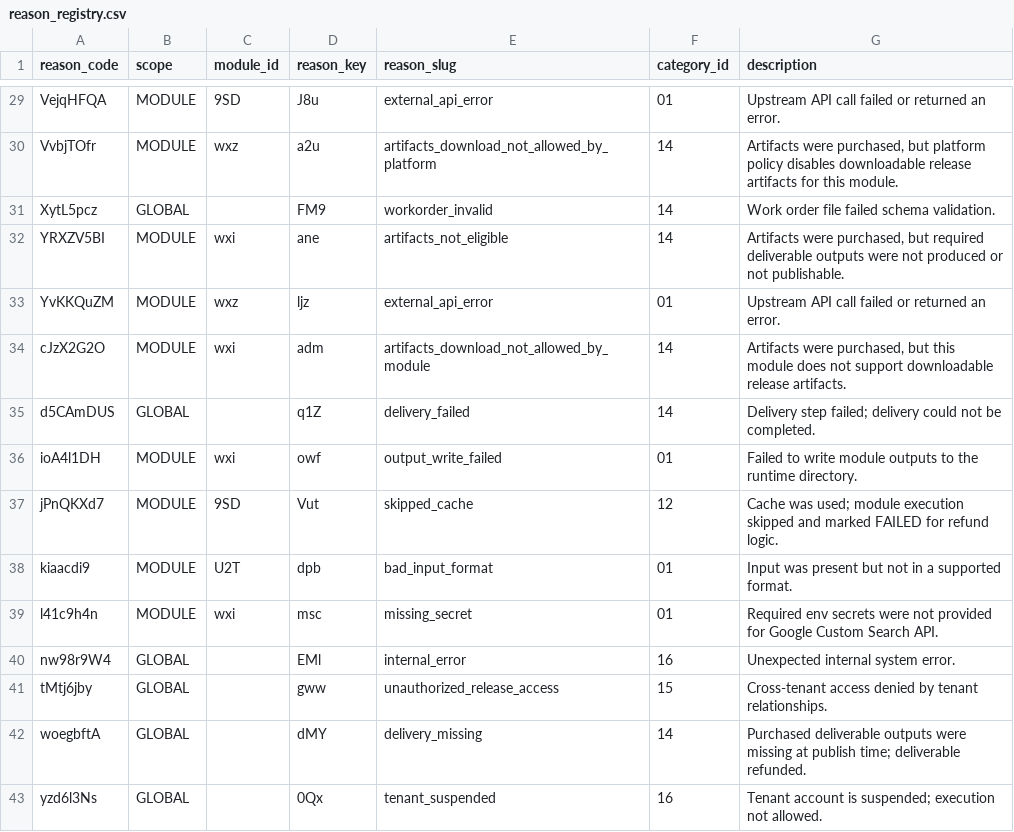
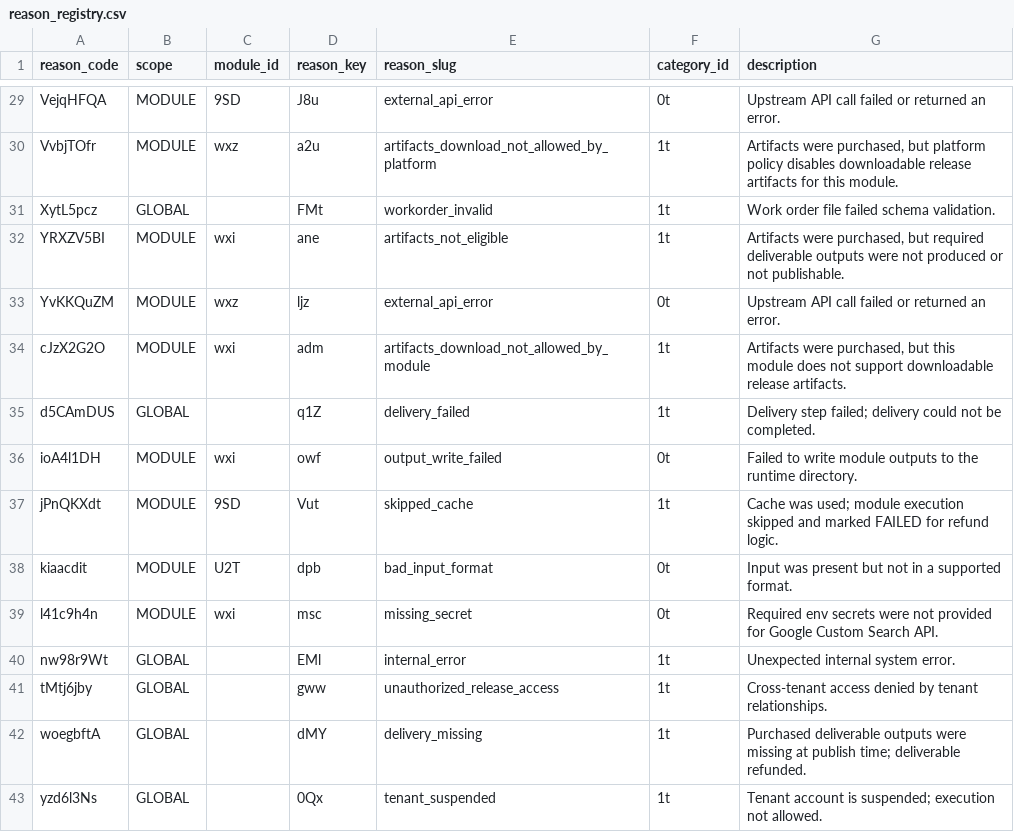
Before and after one commit to agenda-podcast/Platform, a CSV file: maintenance-state/ids/reason_registry.csv, drawn as a sheet; only a part is shown, gaps mark what is left out; the diff covers the shown part only; the diff names each change by its address in the sheet, - before the commit and + after, or states it on an @@ line.

```diff
--- a/maintenance-state/ids/reason_registry.csv
+++ b/maintenance-state/ids/reason_registry.csv
-F29 (category_id): 01
+F29 (category_id): 0t
-F30:F32 (category_id): 14
+F30:F32 (category_id): 1t
-D31 (reason_key): FM9
+D31 (reason_key): FMt
-F33 (category_id): 01
+F33 (category_id): 0t
-F34:F35 (category_id): 14
+F34:F35 (category_id): 1t
-F36 (category_id): 01
+F36 (category_id): 0t
-A37 (reason_code): jPnQKXd7
+A37 (reason_code): jPnQKXdt
-F37 (category_id): 12
+F37 (category_id): 1t
-A38 (reason_code): kiaacdi9
+A38 (reason_code): kiaacdit
-F38:F39 (category_id): 01
+F38:F39 (category_id): 0t
-A40 (reason_code): nw98r9W4
+A40 (reason_code): nw98r9Wt
-F40 (category_id): 16
+F40 (category_id): 1t
-F41 (category_id): 15
+F41 (category_id): 1t
-F42 (category_id): 14
+F42 (category_id): 1t
-F43 (category_id): 16
+F43 (category_id): 1t
```
Also changed, not shown: 34 edited cells elsewhere in this file, maintenance-state/reason_catalog.csv, maintenance-state/workorders_index.csv, 24 other files.
